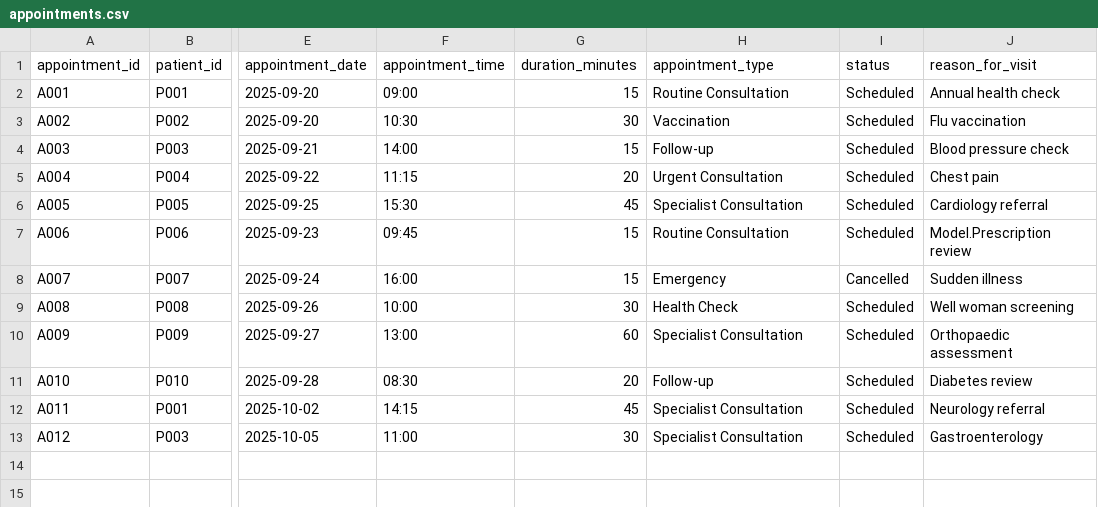
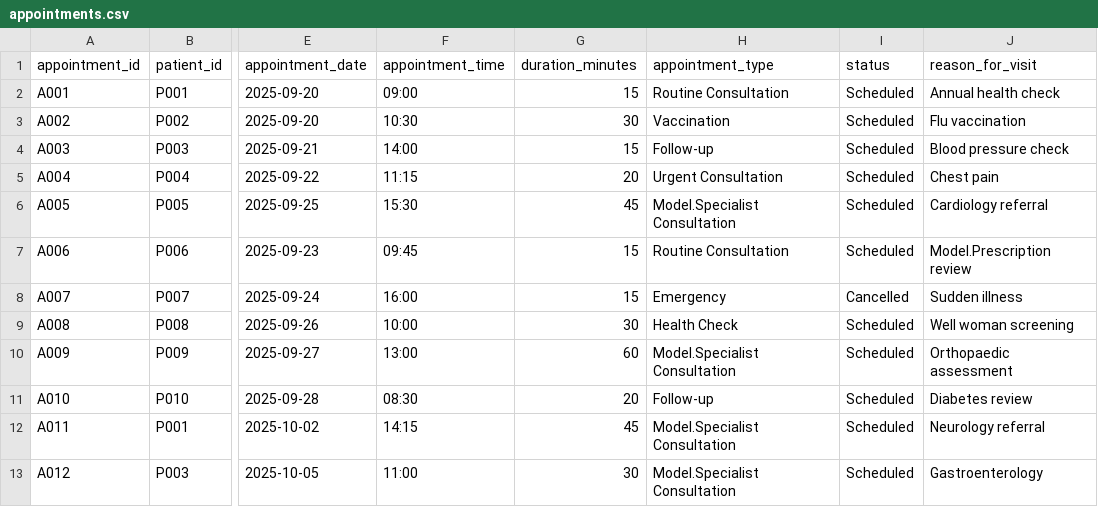
Before and after one commit to zk23abe/Software-arch-cw2, a CSV file: cw2data/appointments.csv, drawn as a sheet; only a part is shown, gaps mark what is left out; the diff names each change by its address in the sheet, - before the commit and + after, or states it on an @@ line.

Commit message:
add createReferral method in AppointmentManager

```diff
--- a/cw2data/appointments.csv
+++ b/cw2data/appointments.csv
-H6 (appointment_type): Specialist Consultation
+H6 (appointment_type): Model.Specialist Consultation
-H10 (appointment_type): Specialist Consultation
+H10 (appointment_type): Model.Specialist Consultation
-H12:H13 (appointment_type): Specialist Consultation
+H12:H13 (appointment_type): Model.Specialist Consultation
```
Also changed, not shown: cw2data/referrals.csv, 5 other files.
